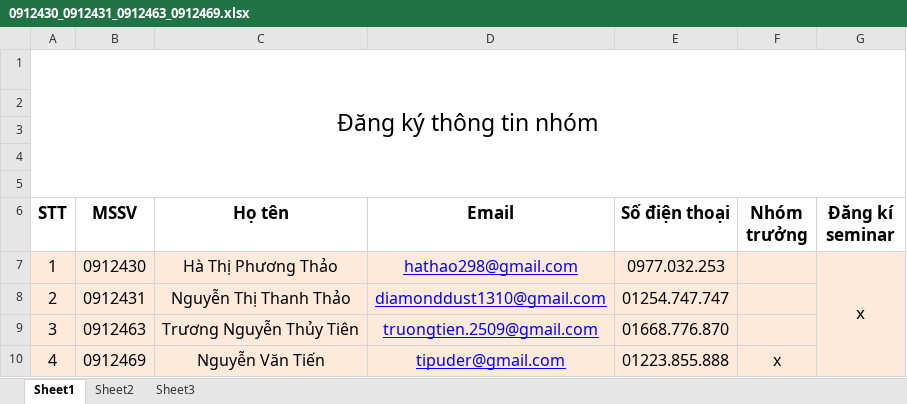
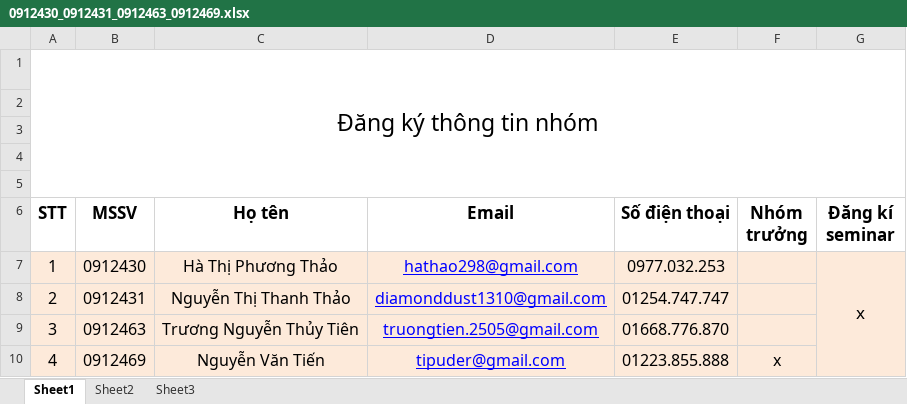
Before and after one commit to computerline1z/thaothaotientien, an Excel workbook: 0912430_0912431_0912463_0912469.xlsx, sheet Sheet1, drawn as a sheet; values as stored, in another font and other column widths than the file's, no borders; the diff names each change by its address in the sheet, - before the commit and + after, or states it on an @@ line.

```diff
--- a/0912430_0912431_0912463_0912469.xlsx (sheet Sheet1)
+++ b/0912430_0912431_0912463_0912469.xlsx (sheet Sheet1)
-D9 (Email): truongtien.2509@gmail.com
+D9 (Email): truongtien.2505@gmail.com
```
